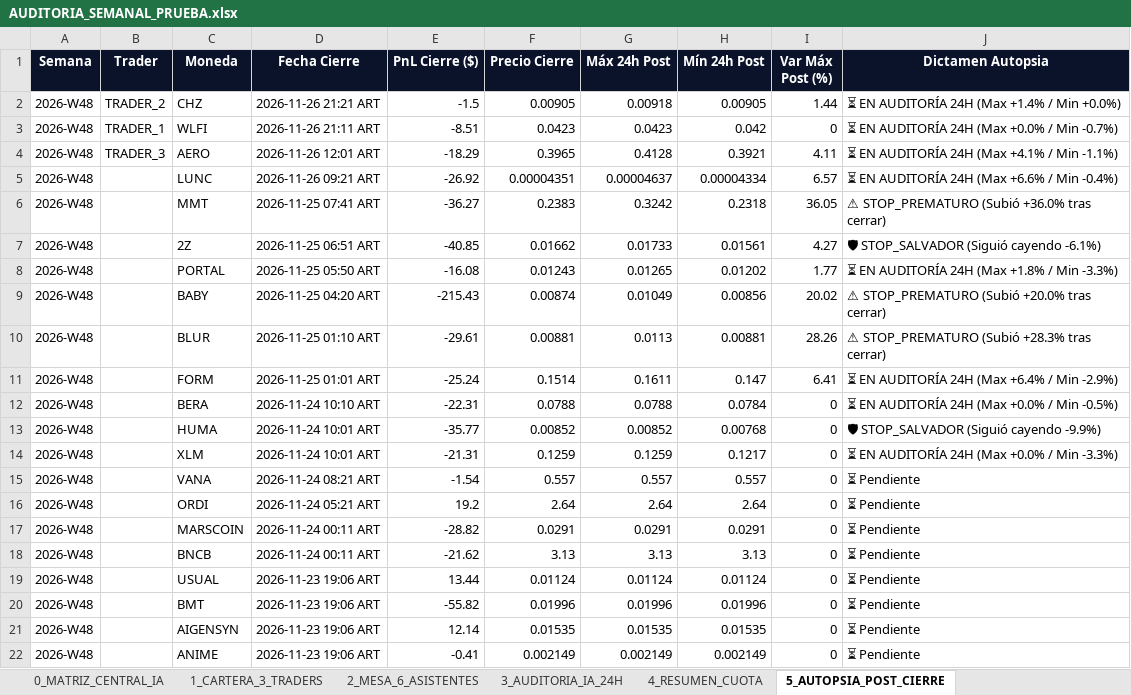
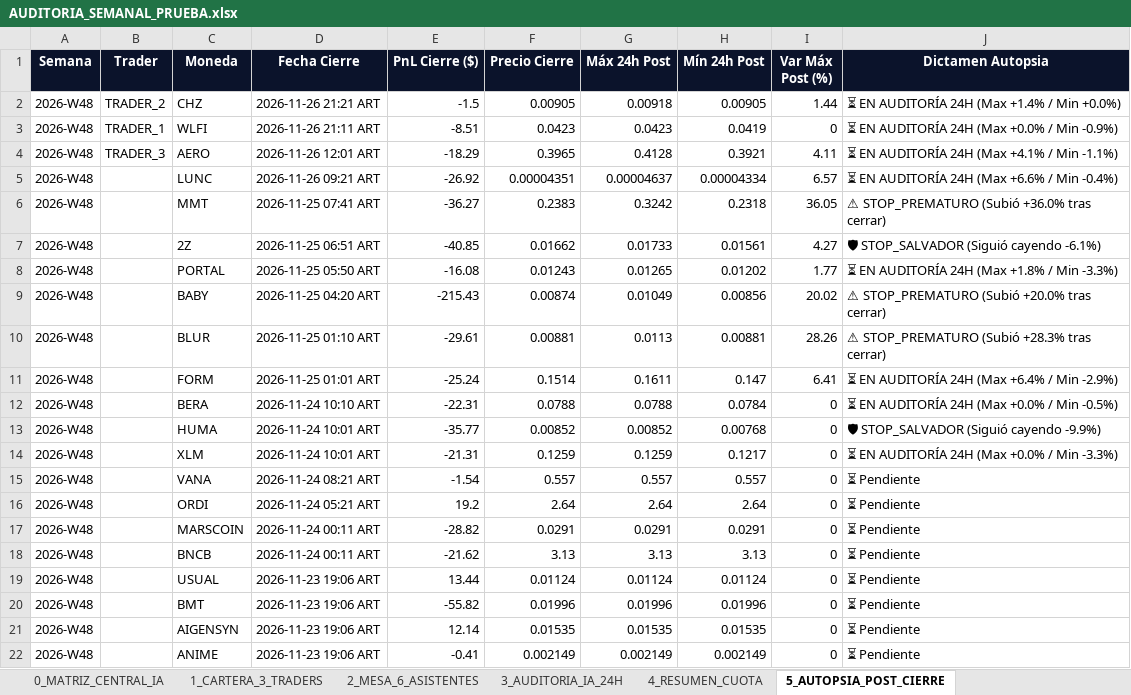
Before and after one commit to kjanoto-coder/panel-cripto, an Excel workbook: AUDITORIA_SEMANAL_PRUEBA.xlsx, sheet 5_AUTOPSIA_POST_CIERRE, drawn as a sheet; values as stored, in another font and other column widths than the file's, no borders; the diff names each change by its address in the sheet, - before the commit and + after, or states it on an @@ line.

```diff
--- a/AUDITORIA_SEMANAL_PRUEBA.xlsx (sheet 5_AUTOPSIA_POST_CIERRE)
+++ b/AUDITORIA_SEMANAL_PRUEBA.xlsx (sheet 5_AUTOPSIA_POST_CIERRE)
-H3 (Mín 24h Post): 0.042
+H3 (Mín 24h Post): 0.0419
-J3 (Dictamen Autopsia): ⏳ EN AUDITORÍA 24H (Max +0.0% / Min -0.7%)
+J3 (Dictamen Autopsia): ⏳ EN AUDITORÍA 24H (Max +0.0% / Min -0.9%)
```
Also changed, not shown: sheet 0_MATRIZ_CENTRAL_IA, sheet 2_MESA_6_ASISTENTES, sheet 3_AUDITORIA_IA_24H, sheet 1_CARTERA_3_TRADERS, sheet 4_RESUMEN_CUOTA, sheet 6_EVOLUCION_CEREBRO_IA, MATRIZ_CENTRAL_ECOSISTEMA.xlsx, 3 other files.
